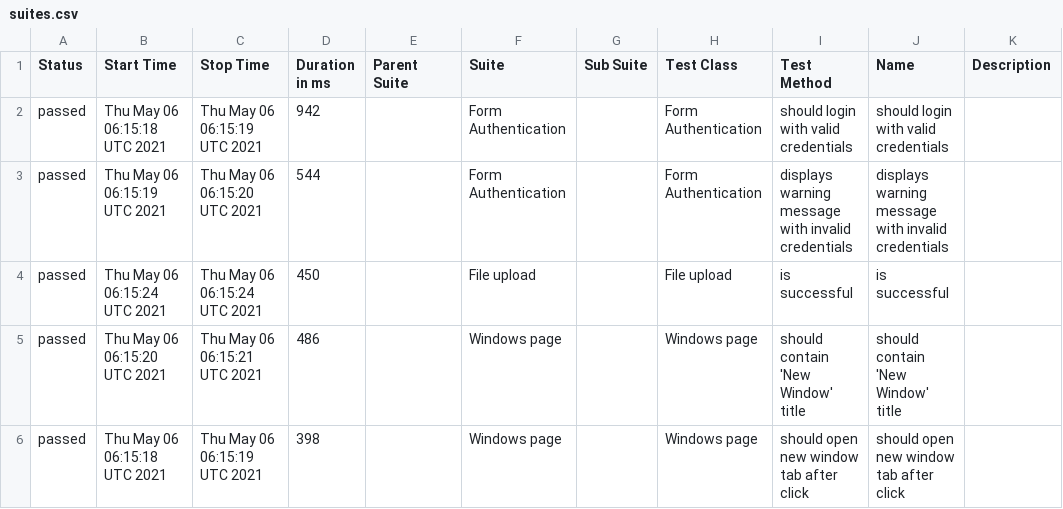
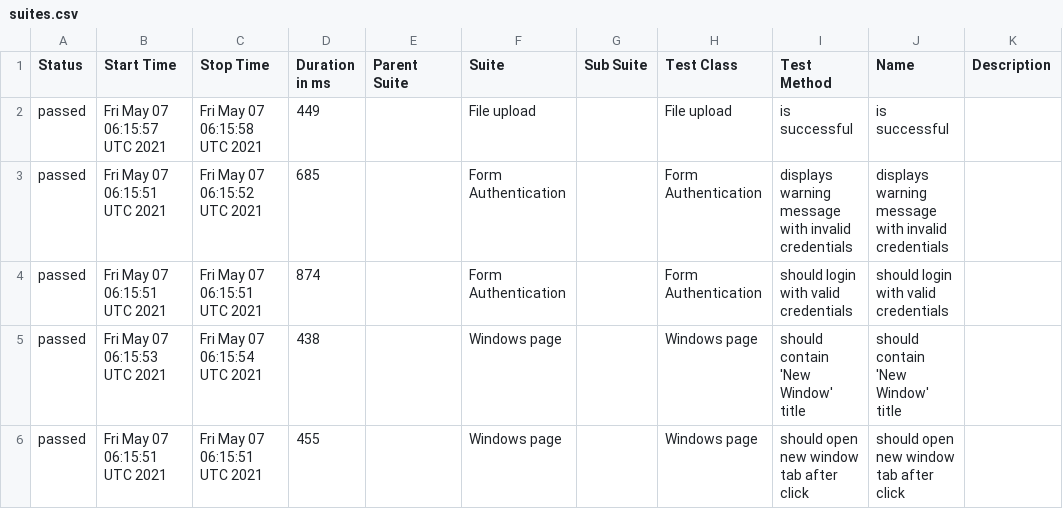
Before and after one commit to isandratskiy/webdriverio5-typescript-draft, a CSV file: data/suites.csv, drawn as a sheet.

```diff
--- a/data/suites.csv
+++ b/data/suites.csv
@@ -1,6 +1,6 @@
 "Status","Start Time","Stop Time","Duration in ms","Parent Suite","Suite","Sub Suite","Test Class","Test Method","Name","Description"
-"passed","Thu May 06 06:15:18 UTC 2021","Thu May 06 06:15:19 UTC 2021","942","","Form Authentication","","Form Authentication","should login with valid credentials","should login with valid credentials",""
-"passed","Thu May 06 06:15:19 UTC 2021","Thu May 06 06:15:20 UTC 2021","544","","Form Authentication","","Form Authentication","displays warning message with invalid credentials","displays warning message with invalid credentials",""
-"passed","Thu May 06 06:15:24 UTC 2021","Thu May 06 06:15:24 UTC 2021","450","","File upload","","File upload","is successful","is successful",""
-"passed","Thu May 06 06:15:20 UTC 2021","Thu May 06 06:15:21 UTC 2021","486","","Windows page","","Windows page","should contain 'New Window' title","should contain 'New Window' title",""
-"passed","Thu May 06 06:15:18 UTC 2021","Thu May 06 06:15:19 UTC 2021","398","","Windows page","","Windows page","should open new window tab after click","should open new window tab after click",""
+"passed","Fri May 07 06:15:57 UTC 2021","Fri May 07 06:15:58 UTC 2021","449","","File upload","","File upload","is successful","is successful",""
+"passed","Fri May 07 06:15:51 UTC 2021","Fri May 07 06:15:52 UTC 2021","685","","Form Authentication","","Form Authentication","displays warning message with invalid credentials","displays warning message with invalid credentials",""
+"passed","Fri May 07 06:15:51 UTC 2021","Fri May 07 06:15:51 UTC 2021","874","","Form Authentication","","Form Authentication","should login with valid credentials","should login with valid credentials",""
+"passed","Fri May 07 06:15:53 UTC 2021","Fri May 07 06:15:54 UTC 2021","438","","Windows page","","Windows page","should contain 'New Window' title","should contain 'New Window' title",""
+"passed","Fri May 07 06:15:51 UTC 2021","Fri May 07 06:15:51 UTC 2021","455","","Windows page","","Windows page","should open new window tab after click","should open new window tab after click",""
```
Also changed, not shown: 18 other files.
